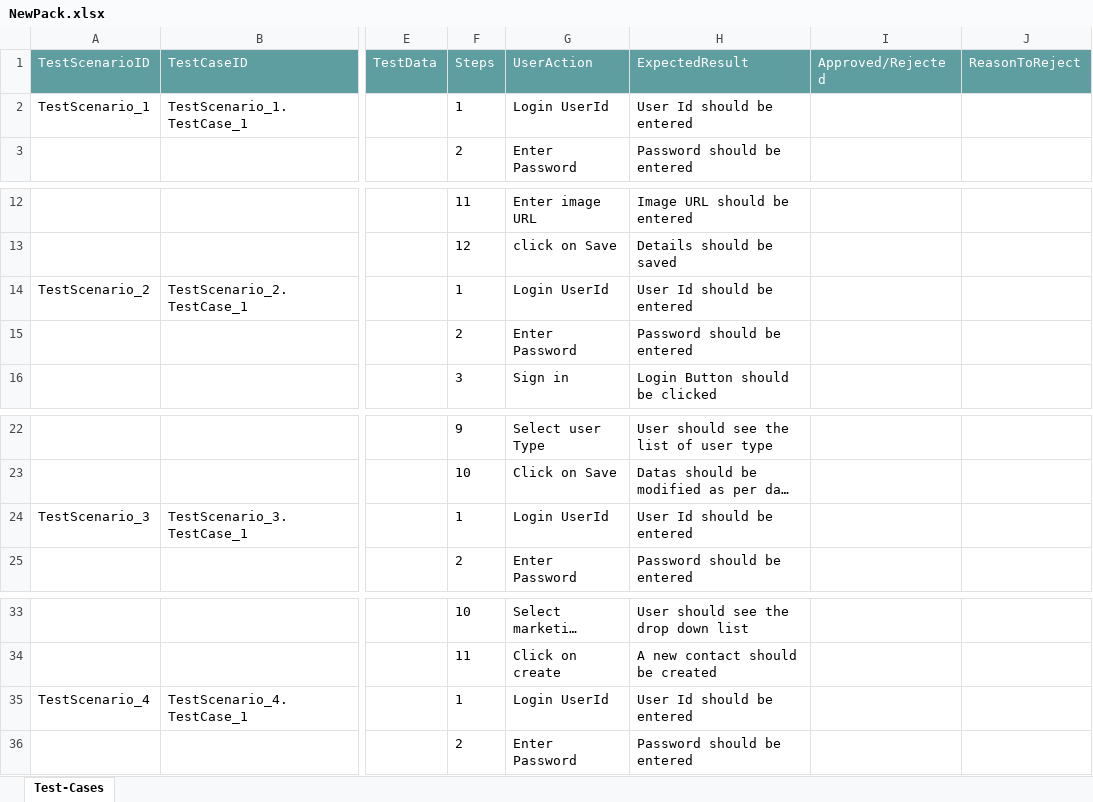
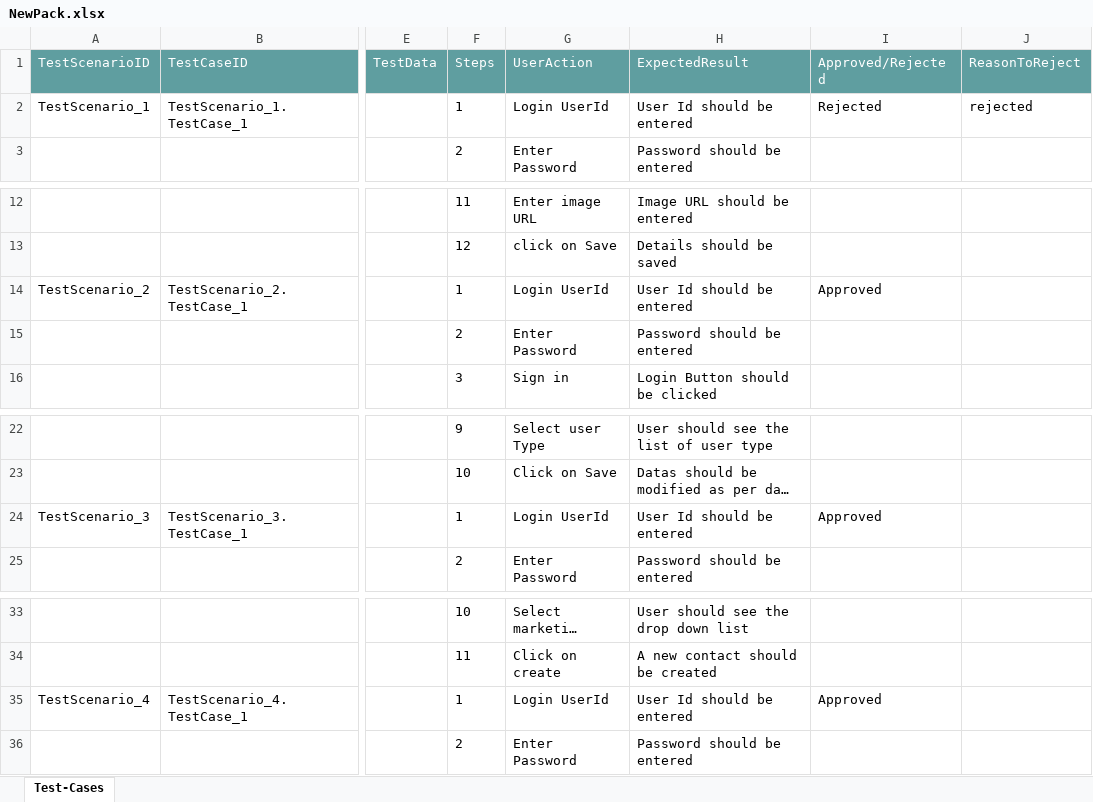
Before and after one commit to ShaikMohamedIrfan/Try, an Excel workbook: NewPack.xlsx, sheet Test-Cases, drawn as a sheet; only a part is shown, gaps mark what is left out; long unchanged cells end in …; values as stored, in another font and other column widths than the file's, no borders; table styles not drawn; the diff names each change by its address in the sheet, - before the commit and + after, or states it on an @@ line.

Commit message:
Add files via upload

```diff
--- a/NewPack.xlsx (sheet Test-Cases)
+++ b/NewPack.xlsx (sheet Test-Cases)
-I2 (Approved/Rejected): (empty)
+I2 (Approved/Rejected): Rejected
-J2 (ReasonToReject): (empty)
+J2 (ReasonToReject): rejected
-I14 (Approved/Rejected): (empty)
+I14 (Approved/Rejected): Approved
-I24 (Approved/Rejected): (empty)
+I24 (Approved/Rejected): Approved
-I35 (Approved/Rejected): (empty)
+I35 (Approved/Rejected): Approved
```
